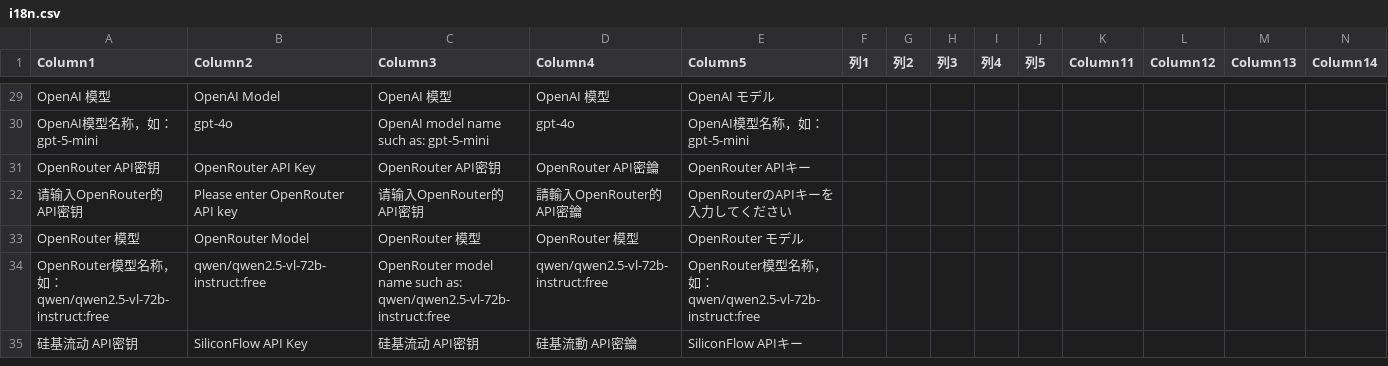
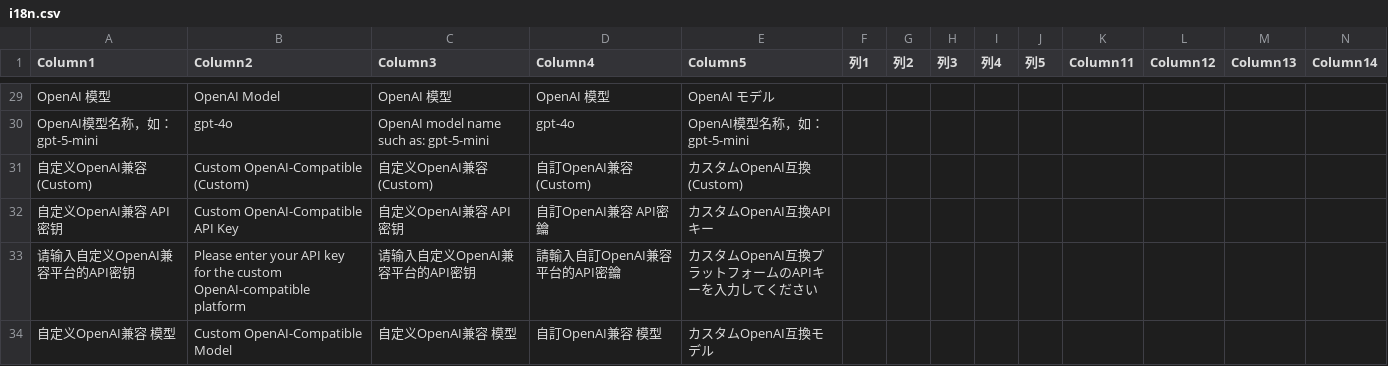
Before and after one commit to woodhead2019/UmiOCR-AI-OCR-Plugin, a CSV file: AI OCR 3.0/i18n.csv, drawn as a sheet; only a part is shown, gaps mark what is left out; the shorter side is filled out with more unchanged rows; rows hold the shown columns only; the diff covers the shown part only; the diff names each change by its address in the sheet, - before the commit and + after, or states it on an @@ line.

```diff
--- a/AI OCR 3.0/i18n.csv
+++ b/AI OCR 3.0/i18n.csv
+row 31: 自定义OpenAI兼容 (Custom) | Custom OpenAI-Compatible (Custom) | 自定义OpenAI兼容 (Custom) | 自訂OpenAI兼容 (Custom) | カスタムOpenAI互換 (Custom)
+row 32: 自定义OpenAI兼容 API密钥 | Custom OpenAI-Compatible API Key | 自定义OpenAI兼容 API密钥 | 自訂OpenAI兼容 API密鑰 | カスタムOpenAI互換APIキー
+row 33: 请输入自定义OpenAI兼容平台的API密钥 | Please enter your API key for the custom OpenAI-compatible platform | 请输入自定义OpenAI兼容平台的API密钥 | 請輸入自訂OpenAI兼容平台的API密鑰 | カスタムOpenAI互換プラットフォームのAPIキーを入力してください
+row 34: 自定义OpenAI兼容 模型 | Custom OpenAI-Compatible Model | 自定义OpenAI兼容 模型 | 自訂OpenAI兼容 模型 | カスタムOpenAI互換モデル
```
Also changed, not shown: 6 added rows elsewhere in this file, 4 other files.
